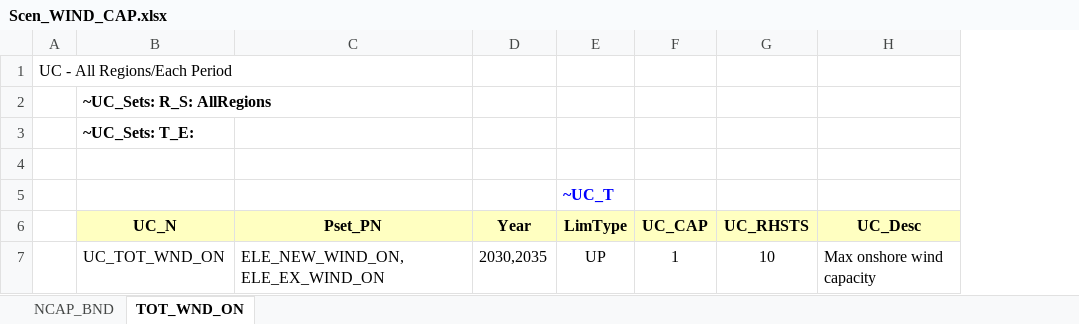
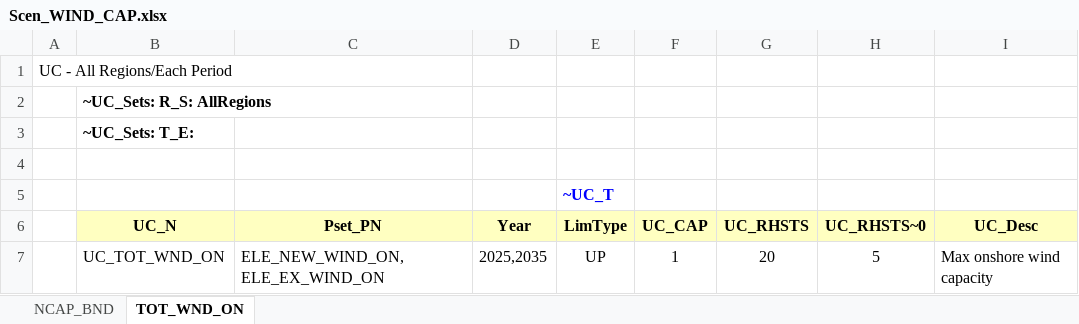
Before and after one commit to Raphael-15/TIMES_Modelling, an Excel workbook: SuppXLS/Scen_WIND_CAP.xlsx, sheet TOT_WND_ON, drawn as a sheet; values as stored, in another font and other column widths than the file's, no borders; the diff names each change by its address in the sheet, - before the commit and + after, or states it on an @@ line.

```diff
--- a/SuppXLS/Scen_WIND_CAP.xlsx (sheet TOT_WND_ON)
+++ b/SuppXLS/Scen_WIND_CAP.xlsx (sheet TOT_WND_ON)
+column H (UC_RHSTS~0), row 7: 5
-D7 (Year): 2030,2035
+D7 (Year): 2025,2035
-G7 (UC_RHSTS): 10
+G7 (UC_RHSTS): 20
```
Also changed, not shown: sheet NCAP_BND, 8 other files.
